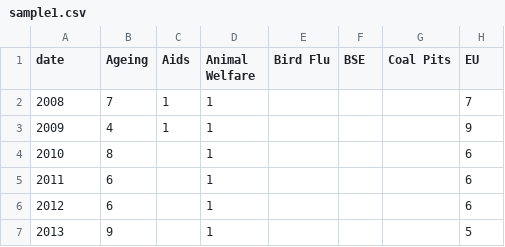
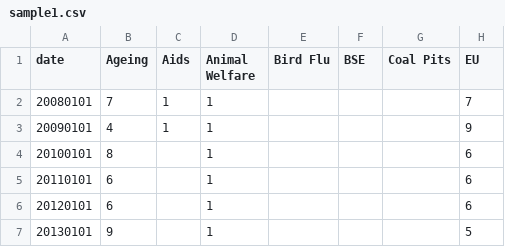
Before and after one commit to srijithm7/filearchive, a CSV file: sample1.csv, drawn as a sheet; only a part is shown; the diff names each change by its address in the sheet, - before the commit and + after, or states it on an @@ line.

Commit message:
Update sample1.csv

```diff
--- a/sample1.csv
+++ b/sample1.csv
-A2 (date): 2008
+A2 (date): 20080101
-A3 (date): 2009
+A3 (date): 20090101
-A4 (date): 2010
+A4 (date): 20100101
-A5 (date): 2011
+A5 (date): 20110101
-A6 (date): 2012
+A6 (date): 20120101
-A7 (date): 2013
+A7 (date): 20130101
```
